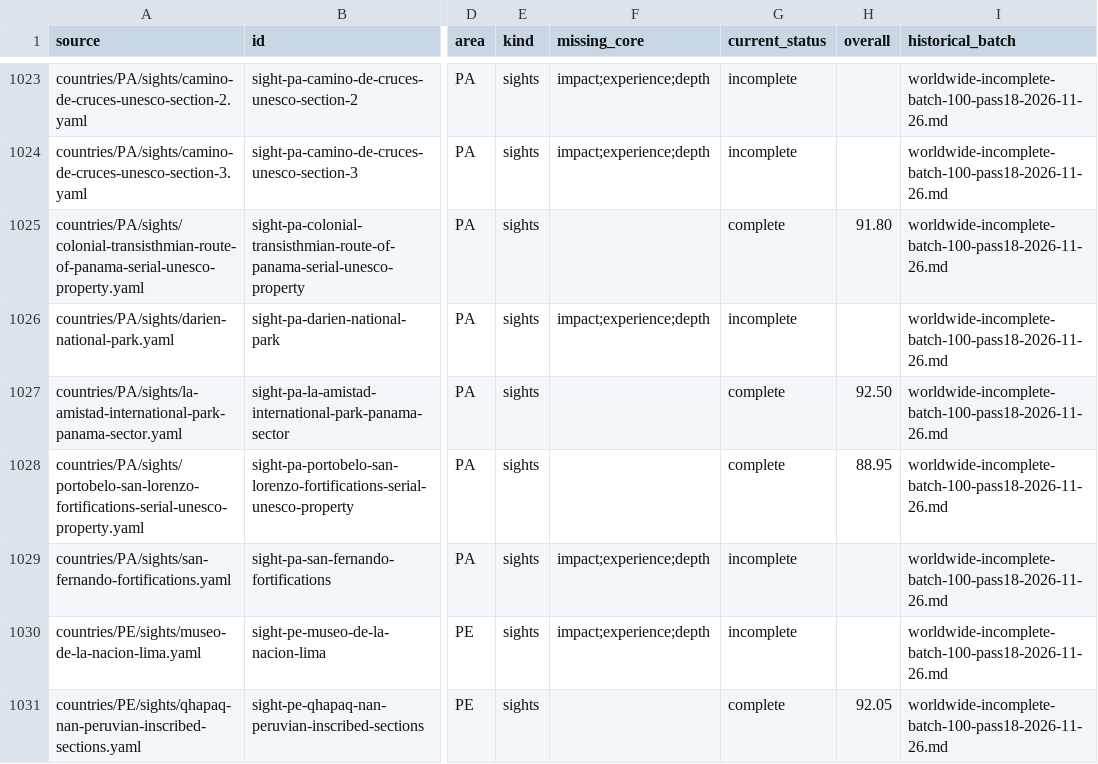
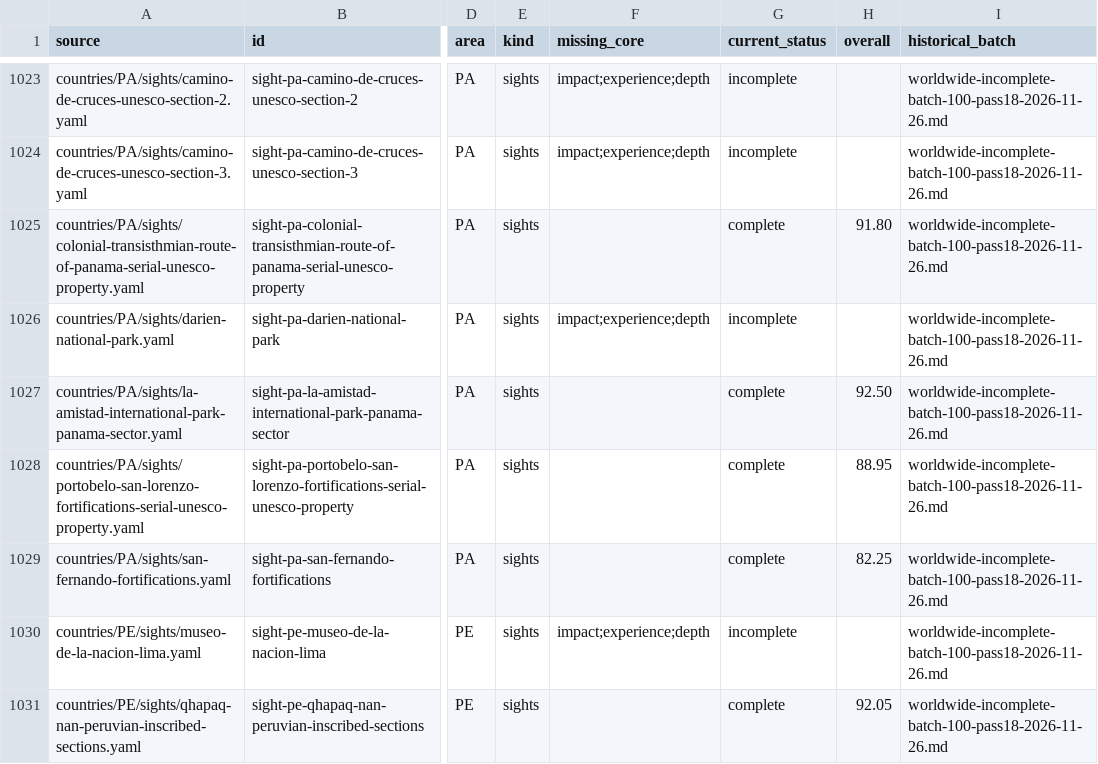
Before and after one commit to Persie0/TopTravelList, a TSV file: methodology/worldwide-backlog/original-inventory.tsv, drawn as a sheet; only a part is shown, gaps mark what is left out; the diff covers the shown part only; the diff names each change by its address in the sheet, - before the commit and + after, or states it on an @@ line.

```diff
--- a/methodology/worldwide-backlog/original-inventory.tsv
+++ b/methodology/worldwide-backlog/original-inventory.tsv
-F1029 (missing_core): impact;experience;depth
+F1029 (missing_core): (empty)
-G1029 (current_status): incomplete
+G1029 (current_status): complete
-H1029 (overall): (empty)
+H1029 (overall): 82.25
```
Also changed, not shown: 27 edited cells elsewhere in this file, methodology/worldwide-backlog/remaining.tsv, 8 other files.
